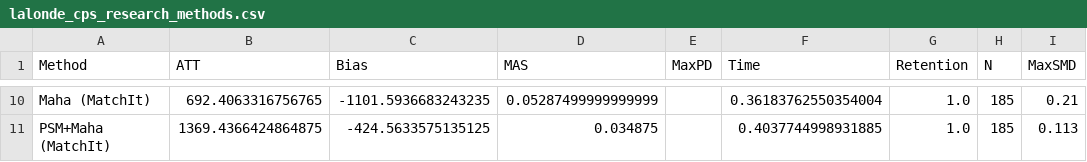
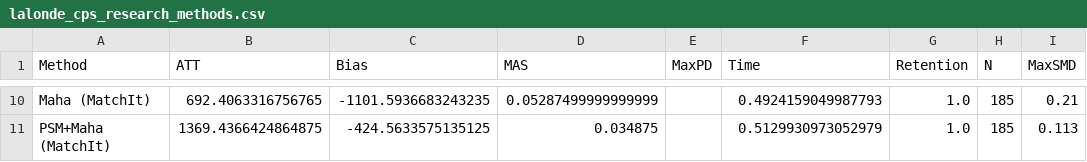
Before and after one commit to m2ai-lab/RDMatcher, a CSV file: validation/plots/lalonde_cps_research_methods.csv, drawn as a sheet; only a part is shown, gaps mark what is left out; the diff covers the shown part only; the diff names each change by its address in the sheet, - before the commit and + after, or states it on an @@ line.

```diff
--- a/validation/plots/lalonde_cps_research_methods.csv
+++ b/validation/plots/lalonde_cps_research_methods.csv
-F10 (Time): 0.36183762550354004
+F10 (Time): 0.4924159049987793
-F11 (Time): 0.4037744998931885
+F11 (Time): 0.5129930973052979
```
Also changed, not shown: 32 edited cells elsewhere in this file, 11 other files.
